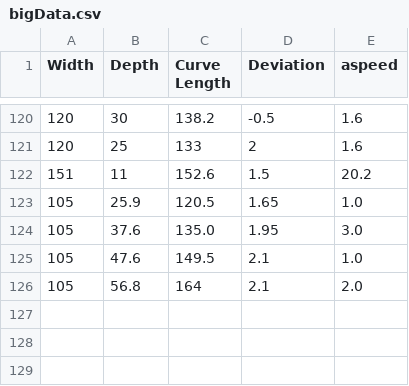
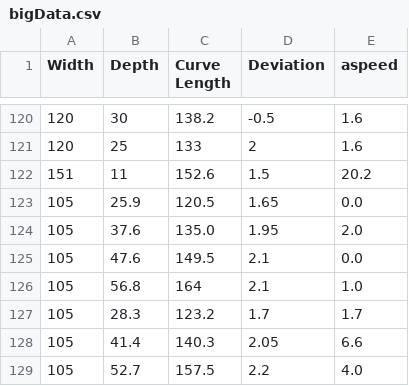
Before and after one commit to kangoananya/spatialarches, a CSV file: bigData.csv, drawn as a sheet; only a part is shown, gaps mark what is left out.

Commit message:
add_data

```diff
--- a/bigData.csv
+++ b/bigData.csv
@@ -122,5 +122,8 @@ Width,Depth,Curve Length,Deviation,aspeed
 151,11,152.6,1.5,20.2
-105,25.9,120.5,1.65,1.0
-105,37.6,135.0,1.95,3.0
-105,47.6,149.5,2.1,1.0
-105,56.8,164,2.1,2.0
+105,25.9,120.5,1.65,0.0
+105,37.6,135.0,1.95,2.0
+105,47.6,149.5,2.1,0.0
+105,56.8,164,2.1,1.0
+105,28.3,123.2,1.7,1.7
+105,41.4,140.3,2.05,6.6
+105,52.7,157.5,2.2,4.0
```
